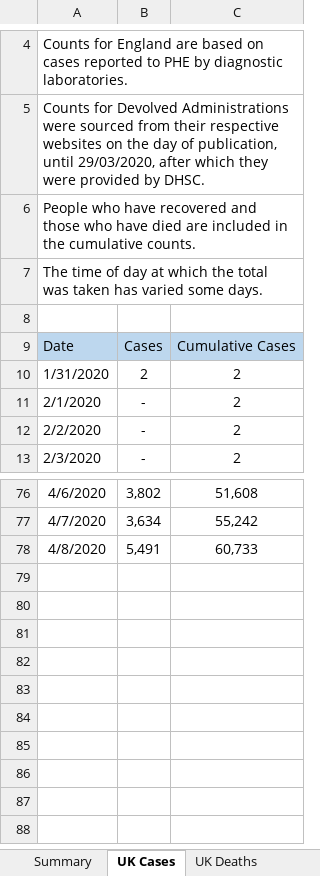
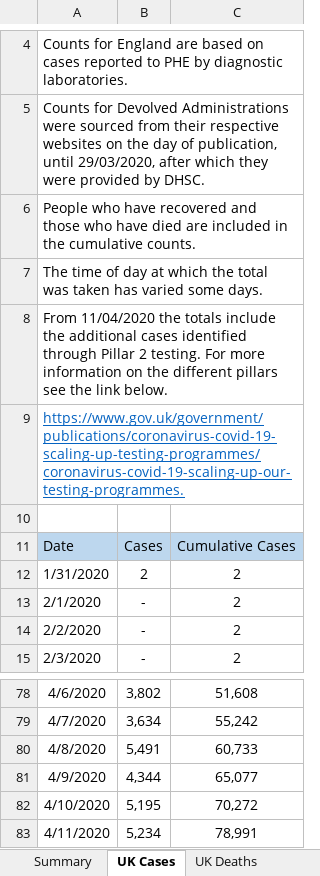
Before and after one commit to artcompiler/coronaviris, an Excel workbook: data/covid_uk.xlsx, sheet UK Cases, drawn as a sheet; only a part is shown, gaps mark what is left out; values as stored, in another font and other column widths than the file's, no borders; the diff names each change by its address in the sheet, - before the commit and + after, or states it on an @@ line.

```diff
--- a/data/covid_uk.xlsx (sheet UK Cases)
+++ b/data/covid_uk.xlsx (sheet UK Cases)
+row 8: From 11/04/2020 the totals include the additional cases identified through Pillar 2 testing. For more information on the different pillars see the link below.
+row 9: https://www.gov.uk/government/publications/coronavirus-covid-19-scaling-up-testing-programmes/coronavirus-covid-19-scaling-up-our-testing-programmes.
+row 81: 4/9/2020 | 4,344 | 65,077
+row 82: 4/10/2020 | 5,195 | 70,272
+row 83: 4/11/2020 | 5,234 | 78,991
```
Also changed, not shown: sheet UK Deaths, sheet Countries, sheet NHS Regions, sheet UTLAs, 6 other files.
